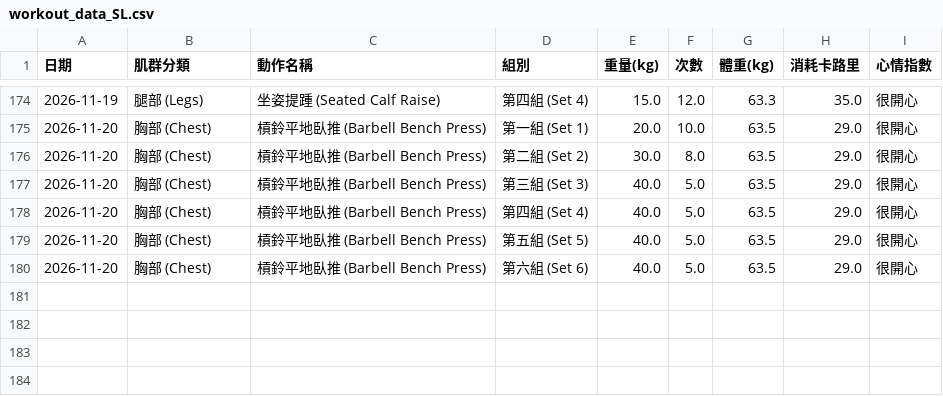
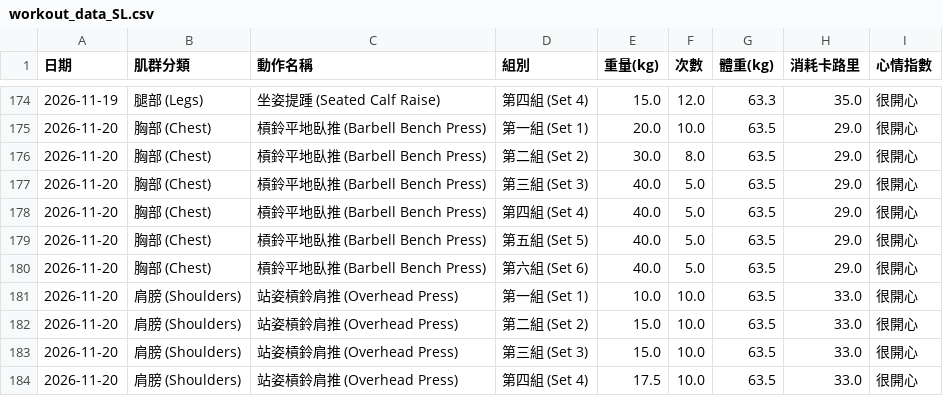
Before and after one commit to SL-LU/workout-tracker, a CSV file: workout_data_SL.csv, drawn as a sheet; only a part is shown, gaps mark what is left out.

Commit message:
Auto-update workout_data_SL.csv

```diff
--- a/workout_data_SL.csv
+++ b/workout_data_SL.csv
@@ -180 +180,5 @@
 2026-11-20,胸部 (Chest),槓鈴平地臥推 (Barbell Bench Press),第六組 (Set 6),40.0,5.0,63.5,29.0,很開心
+2026-11-20,肩膀 (Shoulders),站姿槓鈴肩推 (Overhead Press),第一組 (Set 1),10.0,10.0,63.5,33.0,很開心
+2026-11-20,肩膀 (Shoulders),站姿槓鈴肩推 (Overhead Press),第二組 (Set 2),15.0,10.0,63.5,33.0,很開心
+2026-11-20,肩膀 (Shoulders),站姿槓鈴肩推 (Overhead Press),第三組 (Set 3),15.0,10.0,63.5,33.0,很開心
+2026-11-20,肩膀 (Shoulders),站姿槓鈴肩推 (Overhead Press),第四組 (Set 4),17.5,10.0,63.5,33.0,很開心
```
